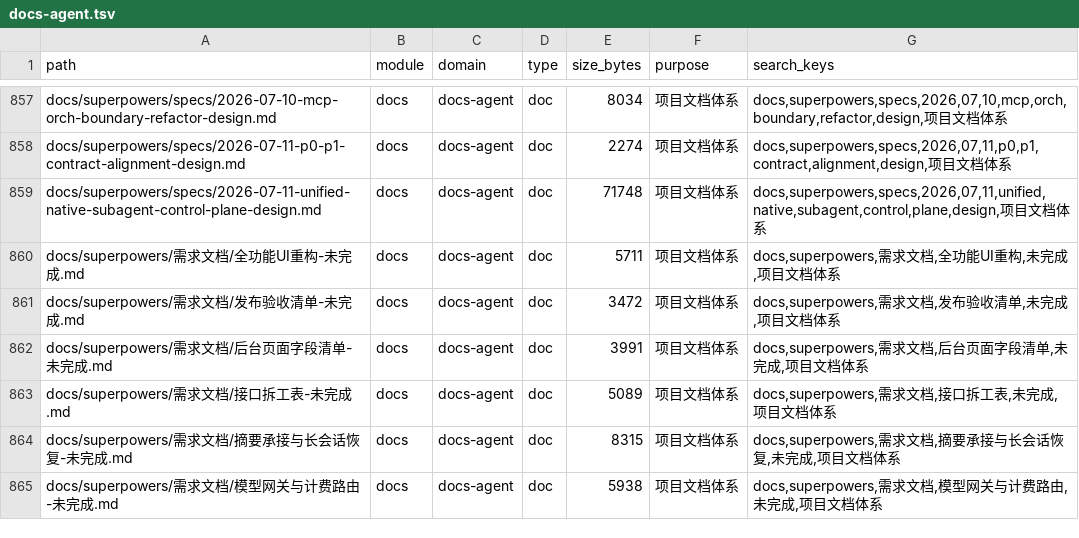
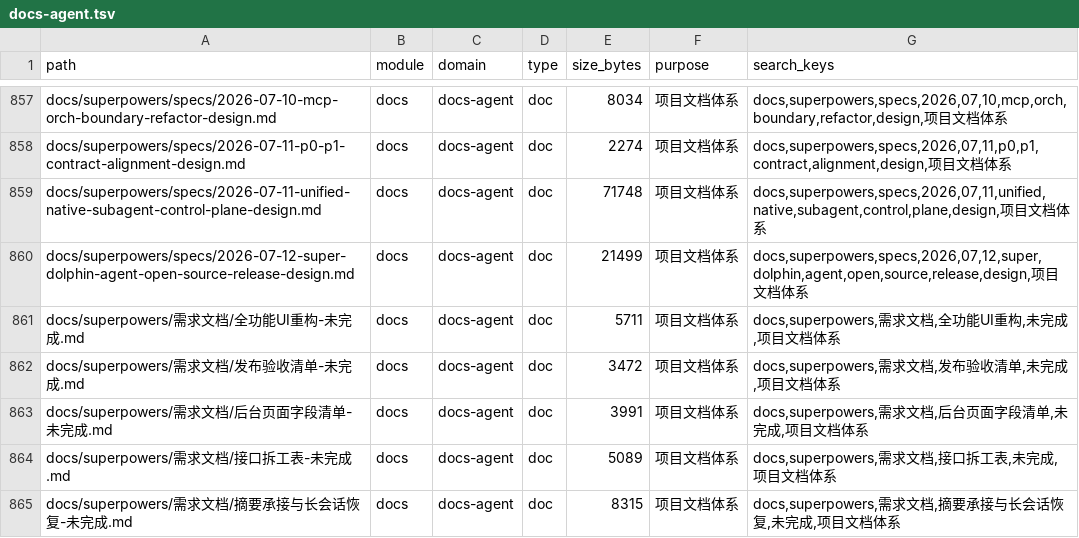
Before and after one commit to lihah111222333-cloud/Super-Dolphin-Agent-Cockpit, a TSV file: docs/doc/codemap/project-map/index/docs-agent.tsv, drawn as a sheet; only a part is shown, gaps mark what is left out; the shorter side is filled out with more unchanged rows.

Commit message:
docs(spec): 设计开源发行边界

```diff
--- a/docs/doc/codemap/project-map/index/docs-agent.tsv
+++ b/docs/doc/codemap/project-map/index/docs-agent.tsv
@@ -859,2 +859,3 @@ docs/superpowers/specs/2026-07-11-p0-p1-contract-alignment-design.md	docs	docs-a
 docs/superpowers/specs/2026-07-11-unified-native-subagent-control-plane-design.md	docs	docs-agent	doc	71748	项目文档体系	docs,superpowers,specs,2026,07,11,unified,native,subagent,control,plane,design,项目文档体系
+docs/superpowers/specs/2026-07-12-super-dolphin-agent-open-source-release-design.md	docs	docs-agent	doc	21499	项目文档体系	docs,superpowers,specs,2026,07,12,super,dolphin,agent,open,source,release,design,项目文档体系
 docs/superpowers/需求文档/全功能UI重构-未完成.md	docs	docs-agent	doc	5711	项目文档体系	docs,superpowers,需求文档,全功能UI重构,未完成,项目文档体系
```
Also changed, not shown: 4 other files.
